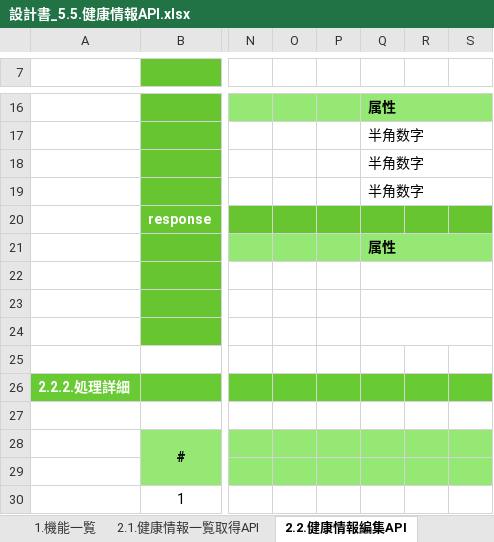
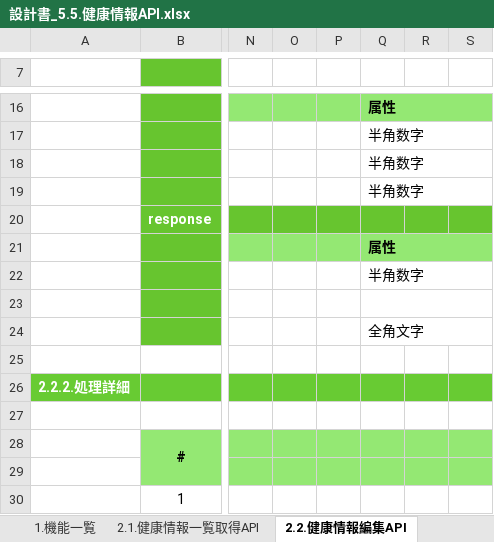
Before and after one commit to kohei-okazaki/work-3g, an Excel workbook: ha-asset/01_design/05_rootapi/設計書_5.5.健康情報API.xlsx, sheet 2.2.健康情報編集API, drawn as a sheet; only a part is shown, gaps mark what is left out; values as stored, in another font and other column widths than the file's, no borders; the diff names each change by its address in the sheet, - before the commit and + after, or states it on an @@ line.

```diff
--- a/ha-asset/01_design/05_rootapi/設計書_5.5.健康情報API.xlsx (sheet 2.2.健康情報編集API)
+++ b/ha-asset/01_design/05_rootapi/設計書_5.5.健康情報API.xlsx (sheet 2.2.健康情報編集API)
-Q22: (empty)
+Q22: 半角数字
-Q24: (empty)
+Q24: 全角文字
```
Also changed, not shown: sheet 2.1.健康情報一覧取得API, sheet 0.更新履歴, formulas that keep their value, ha-asset/01_design/05_rootapi/設計書_5.1.ログインAPI.xlsx, ha-asset/01_design/05_rootapi/設計書_5.3.アカウント情報API.xlsx, 10 other files.
